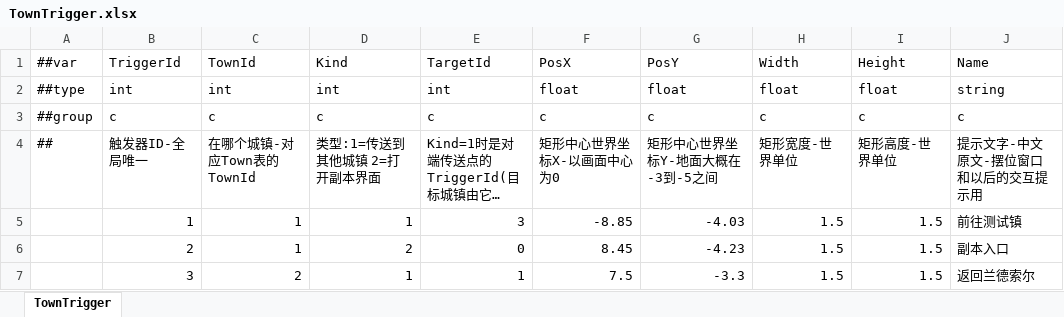
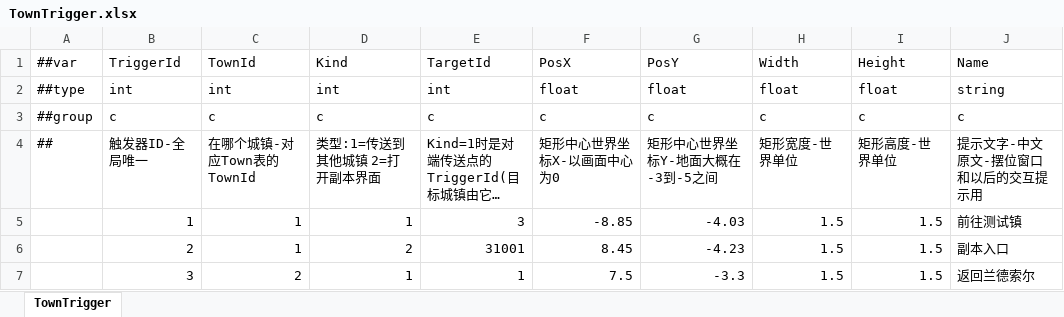
Before and after one commit to XiaoYuName/ReOnline, an Excel workbook: ReDiv_Online/ExcelTool/LubanTools/DataTables/Datas/TownTrigger.xlsx, sheet TownTrigger, drawn as a sheet; only a part is shown; long unchanged cells end in …; values as stored, in another font and other column widths than the file's, no borders; the diff names each change by its address in the sheet, - before the commit and + after, or states it on an @@ line.

```diff
--- a/ReDiv_Online/ExcelTool/LubanTools/DataTables/Datas/TownTrigger.xlsx (sheet TownTrigger)
+++ b/ReDiv_Online/ExcelTool/LubanTools/DataTables/Datas/TownTrigger.xlsx (sheet TownTrigger)
-E6 (TargetId): 0
+E6 (TargetId): 31001
```
Also changed, not shown: ReDiv_Online/ExcelTool/LubanTools/DataTables/Datas/__tables__.xlsx, 39 other files.
